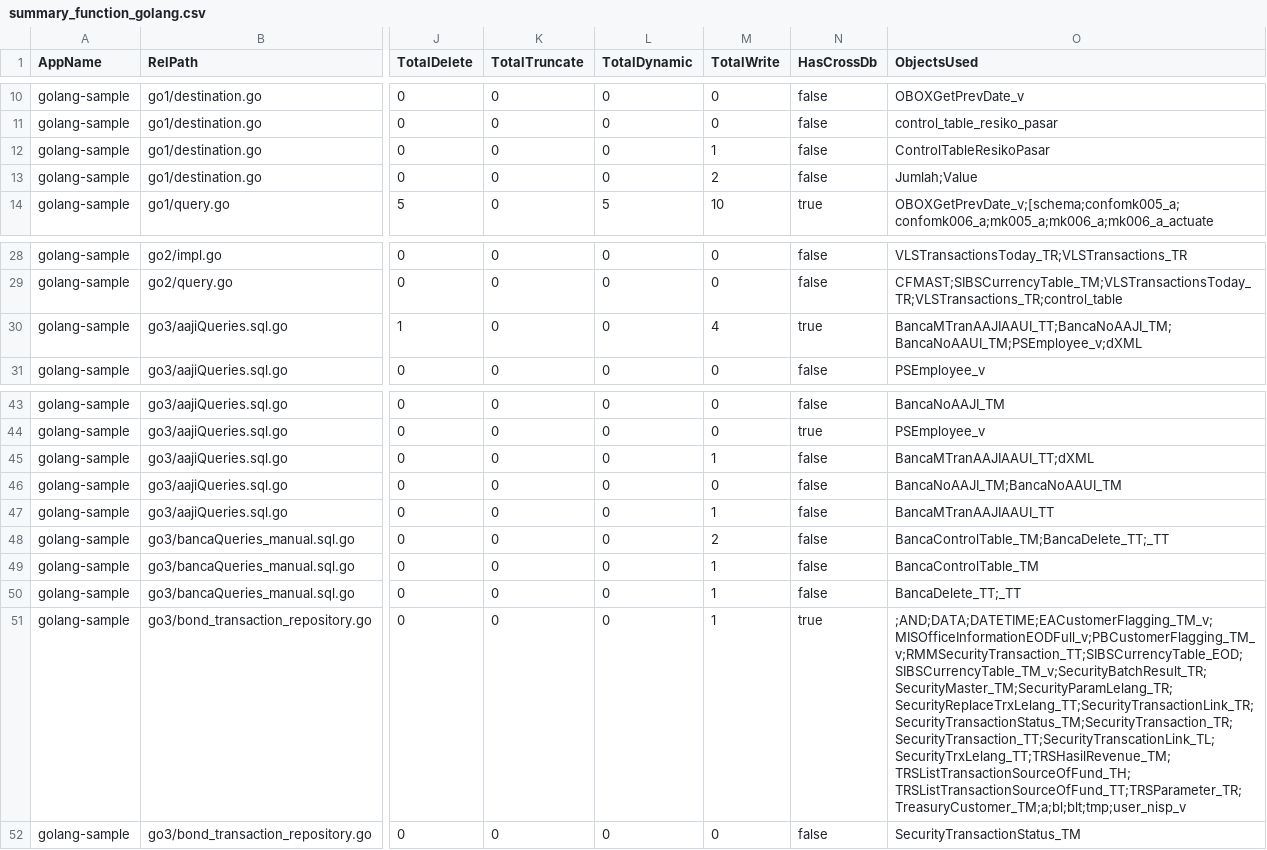
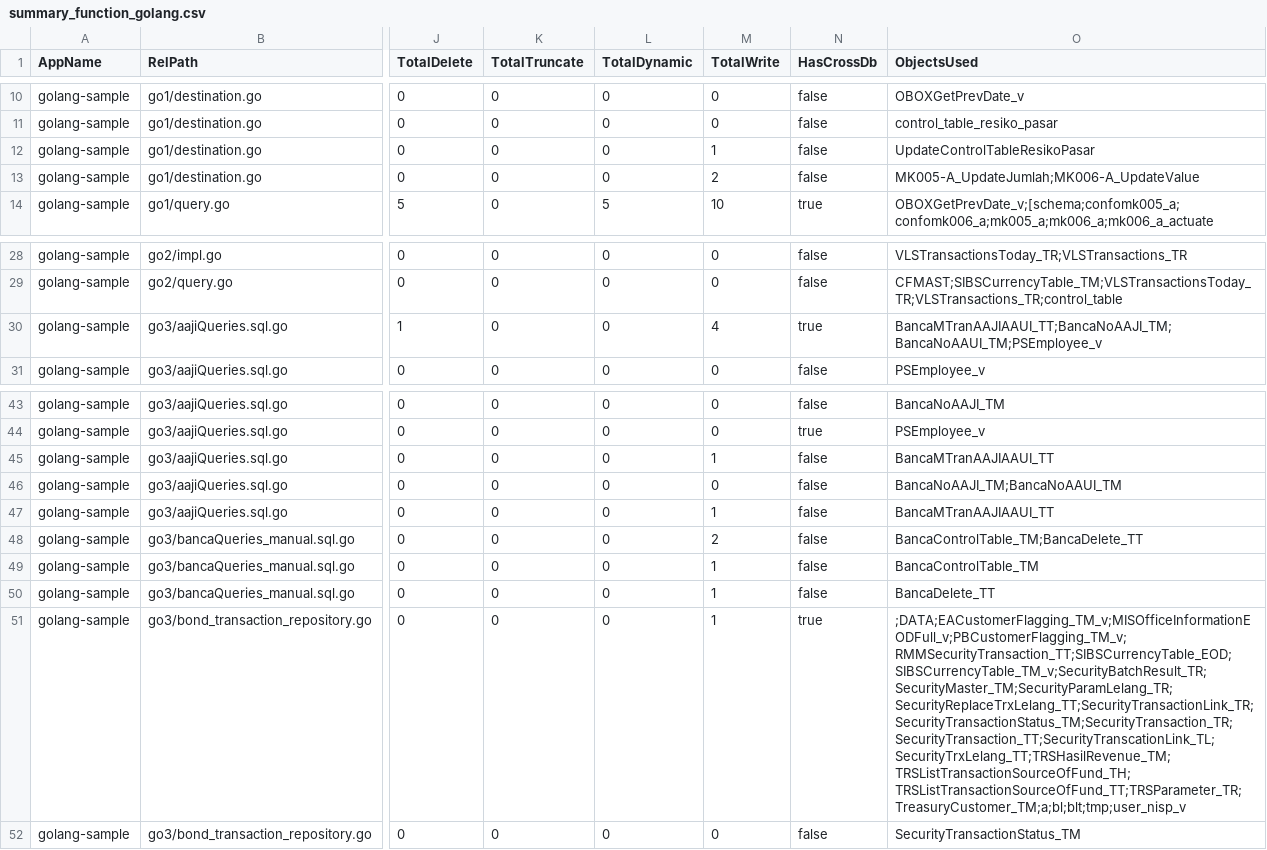
Before and after one commit to alkahfi6/code_sql_scan, a CSV file: summary_function_golang.csv, drawn as a sheet; only a part is shown, gaps mark what is left out; the diff names each change by its address in the sheet, - before the commit and + after, or states it on an @@ line.

```diff
--- a/summary_function_golang.csv
+++ b/summary_function_golang.csv
-O12 (ObjectsUsed): ControlTableResikoPasar
+O12 (ObjectsUsed): UpdateControlTableResikoPasar
-O13 (ObjectsUsed): Jumlah;Value
+O13 (ObjectsUsed): MK005-A_UpdateJumlah;MK006-A_UpdateValue
-O30 (ObjectsUsed): BancaMTranAAJIAAUI_TT;BancaNoAAJI_TM;BancaNoAAUI_TM;PSEmployee_v;dXML
+O30 (ObjectsUsed): BancaMTranAAJIAAUI_TT;BancaNoAAJI_TM;BancaNoAAUI_TM;PSEmployee_v
-O45 (ObjectsUsed): BancaMTranAAJIAAUI_TT;dXML
+O45 (ObjectsUsed): BancaMTranAAJIAAUI_TT
-O48 (ObjectsUsed): BancaControlTable_TM;BancaDelete_TT;_TT
+O48 (ObjectsUsed): BancaControlTable_TM;BancaDelete_TT
-O50 (ObjectsUsed): BancaDelete_TT;_TT
+O50 (ObjectsUsed): BancaDelete_TT
-O51 (ObjectsUsed): ;AND;DATA;DATETIME;EACustomerFlagging_TM_v;MISOfficeInformationEODFull_v;PBCustomerFlagging_TM_v;RMMSecurityTransaction_TT;SIBSCurrencyTable_EOD;SIBSCurrencyTable_TM_v;SecurityBatchResult_TR;SecurityMaster_TM;SecurityParamLelang_TR;SecurityReplaceTrxLelang_TT;SecurityTransactionLink_TR;SecurityTransactionStatus_TM;SecurityTransaction_TR;SecurityTransaction_TT;SecurityTranscationLink_TL;SecurityTrxLelang_TT;TRSHasilRevenue_TM;TRSListTransactionSourceOfFund_TH;TRSListTransactionSourceOfFund_TT;TRSParameter_TR;TreasuryCustomer_TM;a;bl;blt;tmp;user_nisp_v
+O51 (ObjectsUsed): ;DATA;EACustomerFlagging_TM_v;MISOfficeInformationEODFull_v;PBCustomerFlagging_TM_v;RMMSecurityTransaction_TT;SIBSCurrencyTable_EOD;SIBSCurrencyTable_TM_v;SecurityBatchResult_TR;SecurityMaster_TM;SecurityParamLelang_TR;SecurityReplaceTrxLelang_TT;SecurityTransactionLink_TR;SecurityTransactionStatus_TM;SecurityTransaction_TR;SecurityTransaction_TT;SecurityTranscationLink_TL;SecurityTrxLelang_TT;TRSHasilRevenue_TM;TRSListTransactionSourceOfFund_TH;TRSListTransactionSourceOfFund_TT;TRSParameter_TR;TreasuryCustomer_TM;a;bl;blt;tmp;user_nisp_v
```
Also changed, not shown: out_query_golang.csv, summary_function_dotnet.csv, 4 other files.
